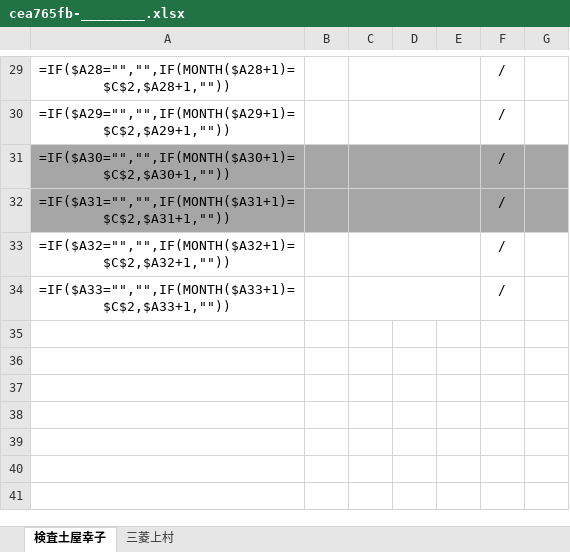
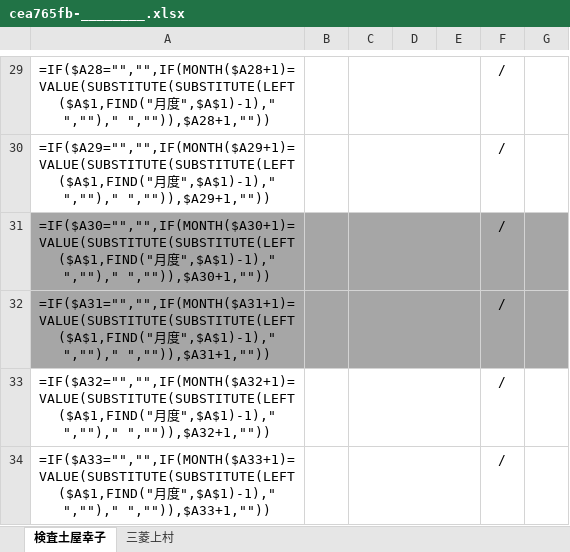
Before and after one commit to oyazin36-hub/my-site, an Excel workbook: cea765fb-________.xlsx, sheet 検査土屋幸子, drawn as a sheet; only a part is shown, gaps mark what is left out; values as stored, in another font and other column widths than the file's, no borders; formulas without a stored value are shown as written; conditional formats not drawn; the diff covers the shown part only; the diff names each change by its address in the sheet, - before the commit and + after, or states it on an @@ line.

```diff
--- a/cea765fb-________.xlsx (sheet 検査土屋幸子)
+++ b/cea765fb-________.xlsx (sheet 検査土屋幸子)
-A29: =IF($A28="","",IF(MONTH($A28+1)=$C$2,$A28+1,""))
+A29: =IF($A28="","",IF(MONTH($A28+1)=VALUE(SUBSTITUTE(SUBSTITUTE(LEFT($A$1,FIND("月度",$A$1)-1)," ","")," ","")),$A28+1,""))
-A30: =IF($A29="","",IF(MONTH($A29+1)=$C$2,$A29+1,""))
+A30: =IF($A29="","",IF(MONTH($A29+1)=VALUE(SUBSTITUTE(SUBSTITUTE(LEFT($A$1,FIND("月度",$A$1)-1)," ","")," ","")),$A29+1,""))
-A31: =IF($A30="","",IF(MONTH($A30+1)=$C$2,$A30+1,""))
+A31: =IF($A30="","",IF(MONTH($A30+1)=VALUE(SUBSTITUTE(SUBSTITUTE(LEFT($A$1,FIND("月度",$A$1)-1)," ","")," ","")),$A30+1,""))
-A32: =IF($A31="","",IF(MONTH($A31+1)=$C$2,$A31+1,""))
+A32: =IF($A31="","",IF(MONTH($A31+1)=VALUE(SUBSTITUTE(SUBSTITUTE(LEFT($A$1,FIND("月度",$A$1)-1)," ","")," ","")),$A31+1,""))
-A33: =IF($A32="","",IF(MONTH($A32+1)=$C$2,$A32+1,""))
+A33: =IF($A32="","",IF(MONTH($A32+1)=VALUE(SUBSTITUTE(SUBSTITUTE(LEFT($A$1,FIND("月度",$A$1)-1)," ","")," ","")),$A32+1,""))
-A34: =IF($A33="","",IF(MONTH($A33+1)=$C$2,$A33+1,""))
+A34: =IF($A33="","",IF(MONTH($A33+1)=VALUE(SUBSTITUTE(SUBSTITUTE(LEFT($A$1,FIND("月度",$A$1)-1)," ","")," ","")),$A33+1,""))
```
Also changed, not shown: 27 edited cells and cell formats elsewhere in this sheet, sheet 三菱上村.
